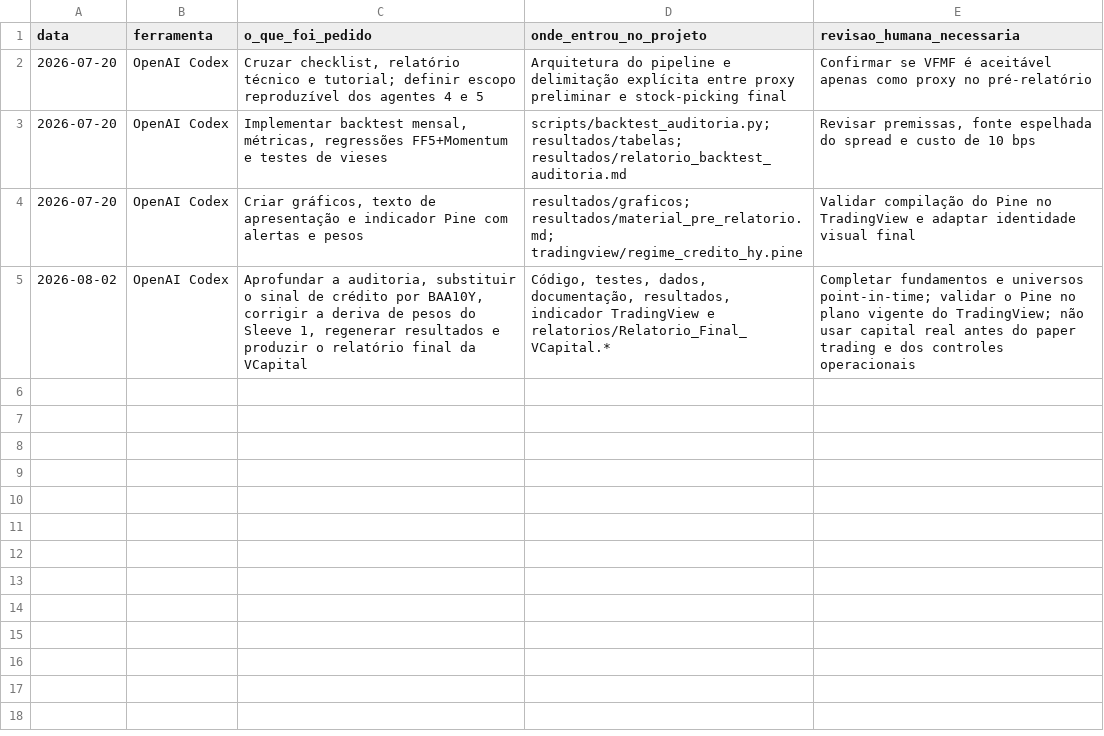
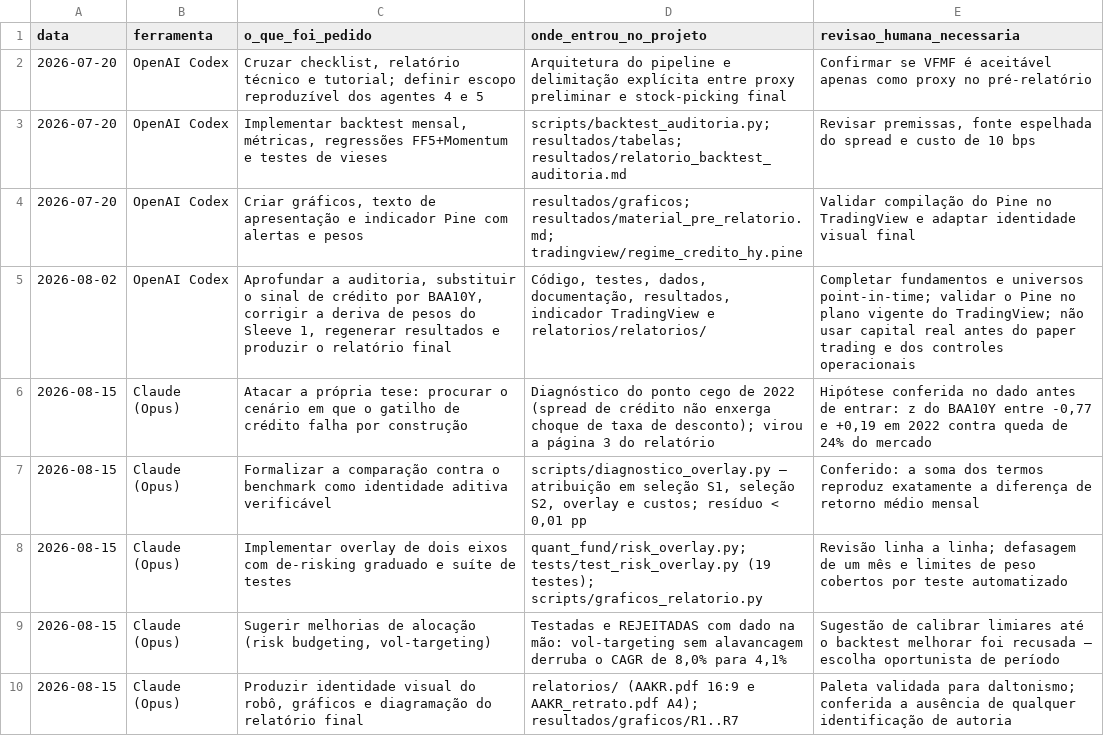
Before and after one commit to arthur1535/iitauquant, a CSV file: log_uso_genai.csv, drawn as a sheet; the diff names each change by its address in the sheet, - before the commit and + after, or states it on an @@ line.

```diff
--- a/log_uso_genai.csv
+++ b/log_uso_genai.csv
-C5 (o_que_foi_pedido): …relatório final da VCapital
+C5 (o_que_foi_pedido): …relatório final
-D5 (onde_entrou_no_projeto): …TradingView e relatorios/Relatorio_Final_VCapital.*
+D5 (onde_entrou_no_projeto): …TradingView e relatorios/relatorios/
+row 6: 2026-08-15 | Claude (Opus) | Atacar a própria tese: procurar o cenário em que o gatilho de crédito falha por construção | Diagnóstico do ponto cego de 2022 (spread de crédito não enxerga choque de taxa de desconto); virou a página 3 do relatório | Hipótese conferida no dado antes de entrar: z do BAA10Y entre -0,77 e +0,19 em 2022 contra queda de 24% do mercado
+row 7: 2026-08-15 | Claude (Opus) | Formalizar a comparação contra o benchmark como identidade aditiva verificável | scripts/diagnostico_overlay.py — atribuição em seleção S1, seleção S2, overlay e custos; resíduo < 0,01 pp | Conferido: a soma dos termos reproduz exatamente a diferença de retorno médio mensal
+row 8: 2026-08-15 | Claude (Opus) | Implementar overlay de dois eixos com de-risking graduado e suíte de testes | quant_fund/risk_overlay.py; tests/test_risk_overlay.py (19 testes); scripts/graficos_relatorio.py | Revisão linha a linha; defasagem de um mês e limites de peso cobertos por teste automatizado
+row 9: 2026-08-15 | Claude (Opus) | Sugerir melhorias de alocação (risk budgeting, vol-targeting) | Testadas e REJEITADAS com dado na mão: vol-targeting sem alavancagem derruba o CAGR de 8,0% para 4,1% | Sugestão de calibrar limiares até o backtest melhorar foi recusada — escolha oportunista de período
+row 10: 2026-08-15 | Claude (Opus) | Produzir identidade visual do robô, gráficos e diagramação do relatório final | relatorios/ (AAKR.pdf 16:9 e AAKR_retrato.pdf A4); resultados/graficos/R1..R7 | Paleta validada para daltonismo; conferida a ausência de qualquer identificação de autoria
```
Also changed, not shown: 31 other files.
